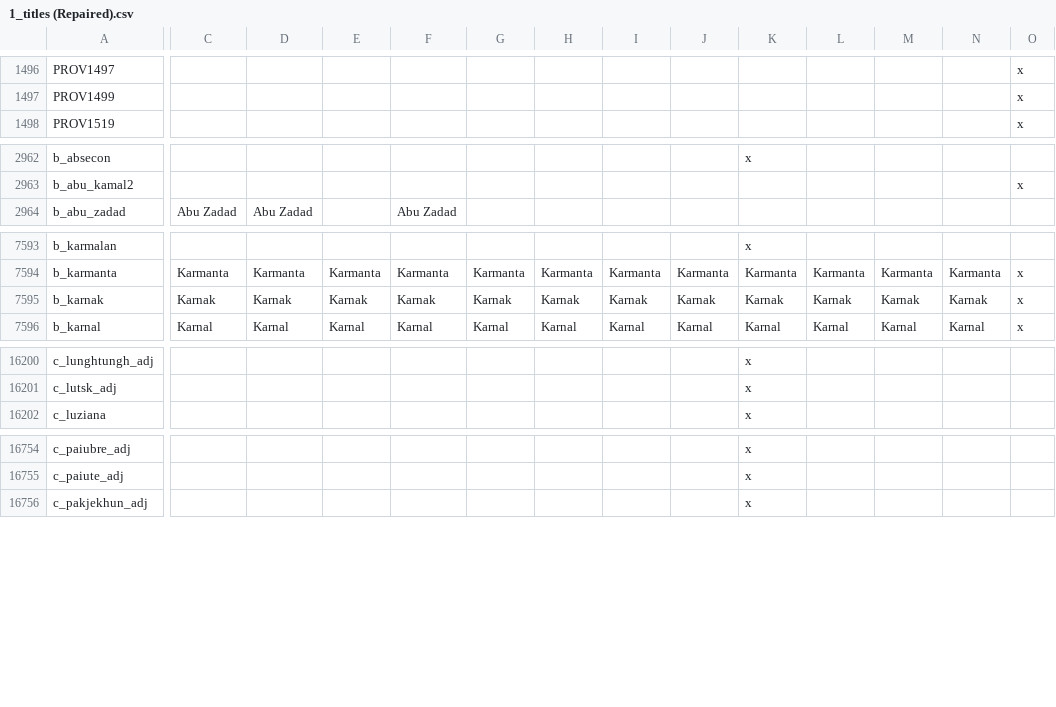
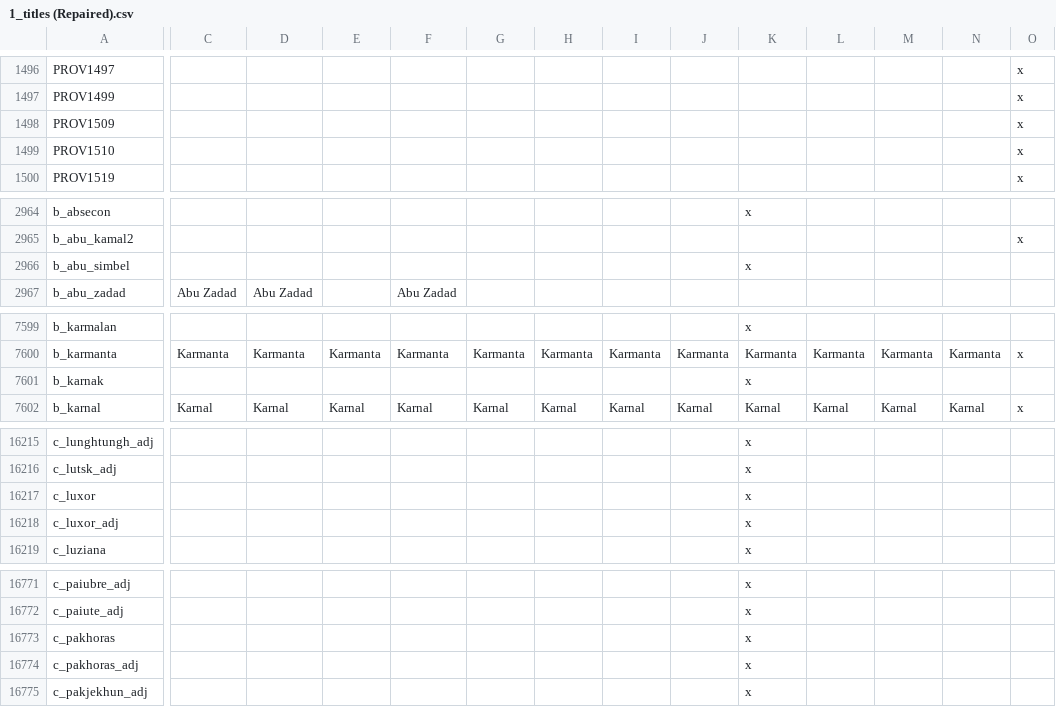
Before and after one commit to 00matthew2000/Lux-Ultima, a CSV file: localisation/1_titles (Repaired).csv, drawn as a sheet; only a part is shown, gaps mark what is left out; addresses are those after the commit; rows hold the shown columns only; the diff covers the shown part only; the diff names each change by its address in the sheet, - before the commit and + after, or states it on an @@ line.

```diff
--- a/localisation/1_titles (Repaired).csv
+++ b/localisation/1_titles (Repaired).csv
+row 1498: PROV1509 |  |  |  |  |  |  |  |  |  |  |  |  | x
+row 1499: PROV1510 |  |  |  |  |  |  |  |  |  |  |  |  | x
+row 2966: b_abu_simbel |  |  |  |  |  |  |  |  | x
-C7601: Karnak
+C7601: (empty)
-D7601: Karnak
+D7601: (empty)
-E7601: Karnak
+E7601: (empty)
-F7601: Karnak
+F7601: (empty)
-G7601: Karnak
+G7601: (empty)
-H7601: Karnak
+H7601: (empty)
-I7601: Karnak
+I7601: (empty)
-J7601: Karnak
+J7601: (empty)
-K7601: Karnak
+K7601: x
-L7601: Karnak
+L7601: (empty)
-M7601: Karnak
+M7601: (empty)
-N7601: Karnak
+N7601: (empty)
-O7601: x
+O7601: (empty)
+row 16217: c_luxor |  |  |  |  |  |  |  |  | x
+row 16218: c_luxor_adj |  |  |  |  |  |  |  |  | x
+row 16773: c_pakhoras |  |  |  |  |  |  |  |  | x
+row 16774: c_pakhoras_adj |  |  |  |  |  |  |  |  | x
```
Also changed, not shown: 12 added rows elsewhere in this file, map/definition.csv, 28 other files.
